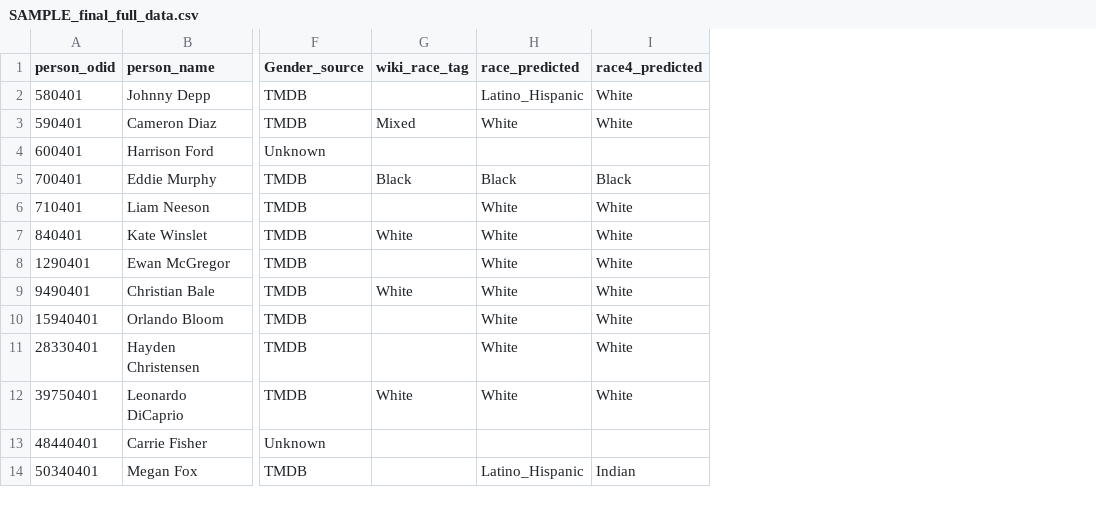
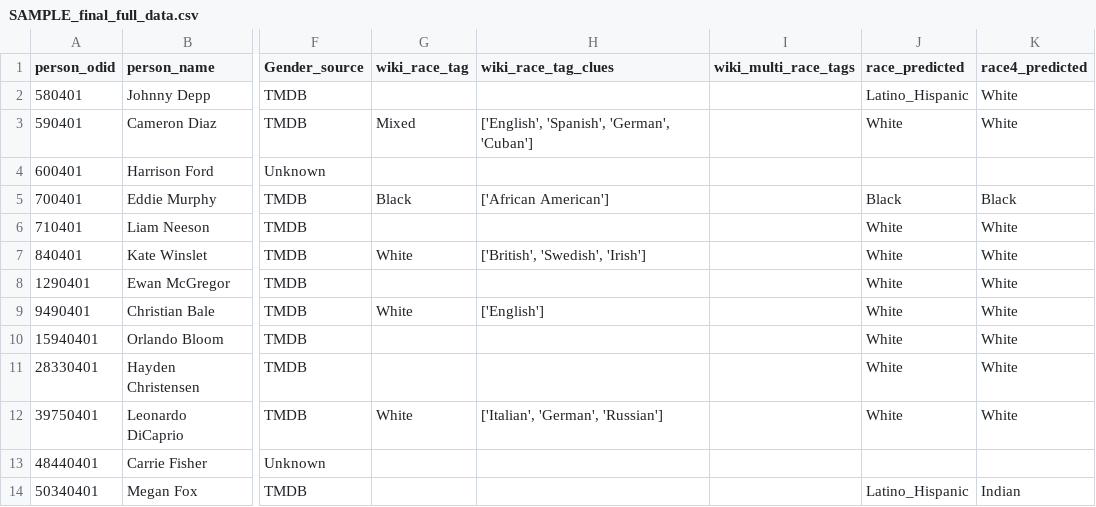
Before and after one commit to ethHong/Film_Research_Data_Collection_Pipeline, a CSV file: Final_Output/SAMPLE_final_full_data.csv, drawn as a sheet; only a part is shown, gaps mark what is left out; the diff names each change by its address in the sheet, - before the commit and + after, or states it on an @@ line.

```diff
--- a/Final_Output/SAMPLE_final_full_data.csv
+++ b/Final_Output/SAMPLE_final_full_data.csv
+column H (wiki_race_tag_clues), rows 3-12: ['English', 'Spanish', 'German', 'Cuban'] |  | ['African American'] |  | ['British', 'Swedish', 'Irish'] |  | ['English'] |  |  | ['Italian', 'German', 'Russian']
+column I (wiki_multi_race_tags), empty
```
Also changed, not shown: Final_Output/SAMPLE_movie_ppl_aggregate.csv, Final_Output/SAMPLE_movie_ppl_mainrole_DirectorProducer_aggregate.csv, 13 other files.
